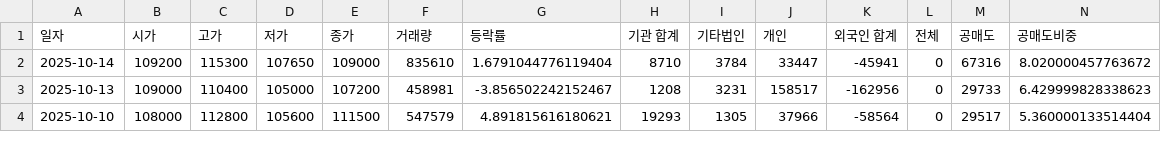
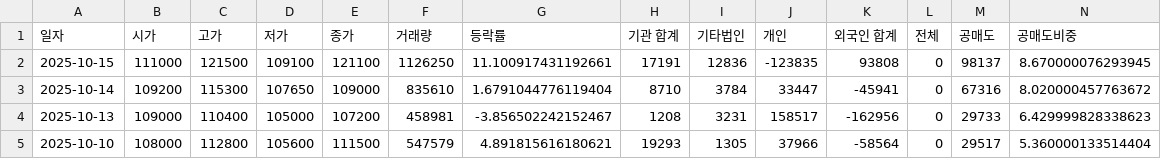
Before and after one commit to ccyun95/Power_telecom_display_work, a CSV file: data/Sanil_Electric_stock_data.csv, drawn as a sheet; only a part is shown; rows hold the shown columns only; the diff names each change by its address in the sheet, - before the commit and + after, or states it on an @@ line.

```diff
--- a/data/Sanil_Electric_stock_data.csv
+++ b/data/Sanil_Electric_stock_data.csv
+row 2: 2025-10-15 | 111000 | 121500 | 109100 | 121100 | 1126250 | 11.100917431192661 | 17191 | 12836 | -123835 | 93808 | 0 | 98137 | 8.670000076293945
```
Also changed, not shown: data/LS_Electric_stock_data.csv, data/RFHIC_stock_data.csv.
